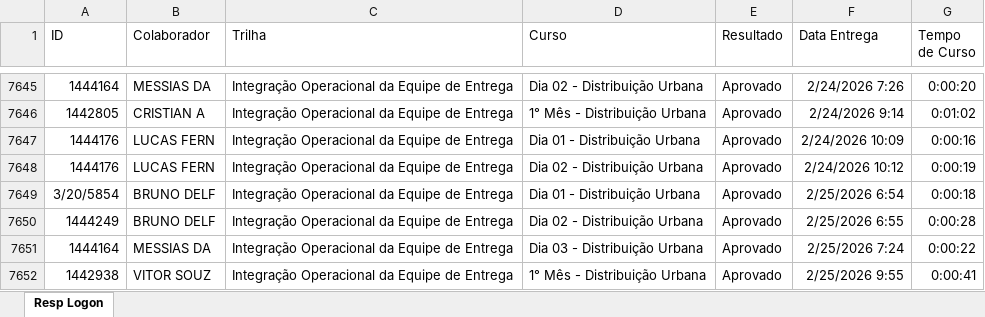
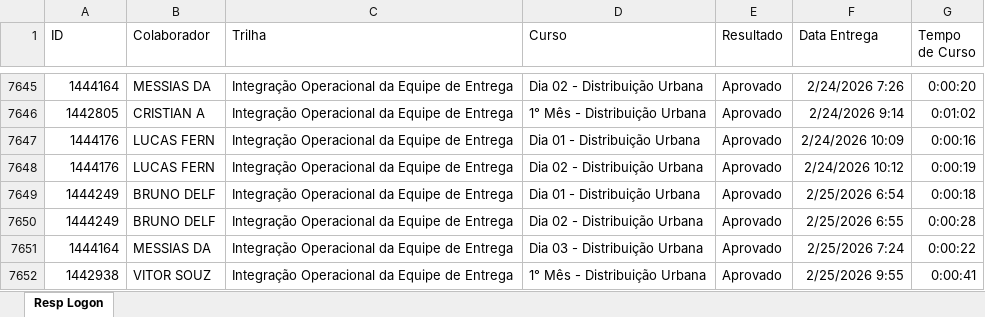
Before and after one commit to Bruna-gzr/dashboard-skap, an Excel workbook: data/Respostas Logon.xlsx, sheet Resp Logon, drawn as a sheet; only a part is shown, gaps mark what is left out; values as stored, in another font and other column widths than the file's, no borders; the diff names each change by its address in the sheet, - before the commit and + after, or states it on an @@ line.

Commit message:
Add files via upload

```diff
--- a/data/Respostas Logon.xlsx (sheet Resp Logon)
+++ b/data/Respostas Logon.xlsx (sheet Resp Logon)
-A7649 (ID): 3/20/5854
+A7649 (ID): 1444249
```
